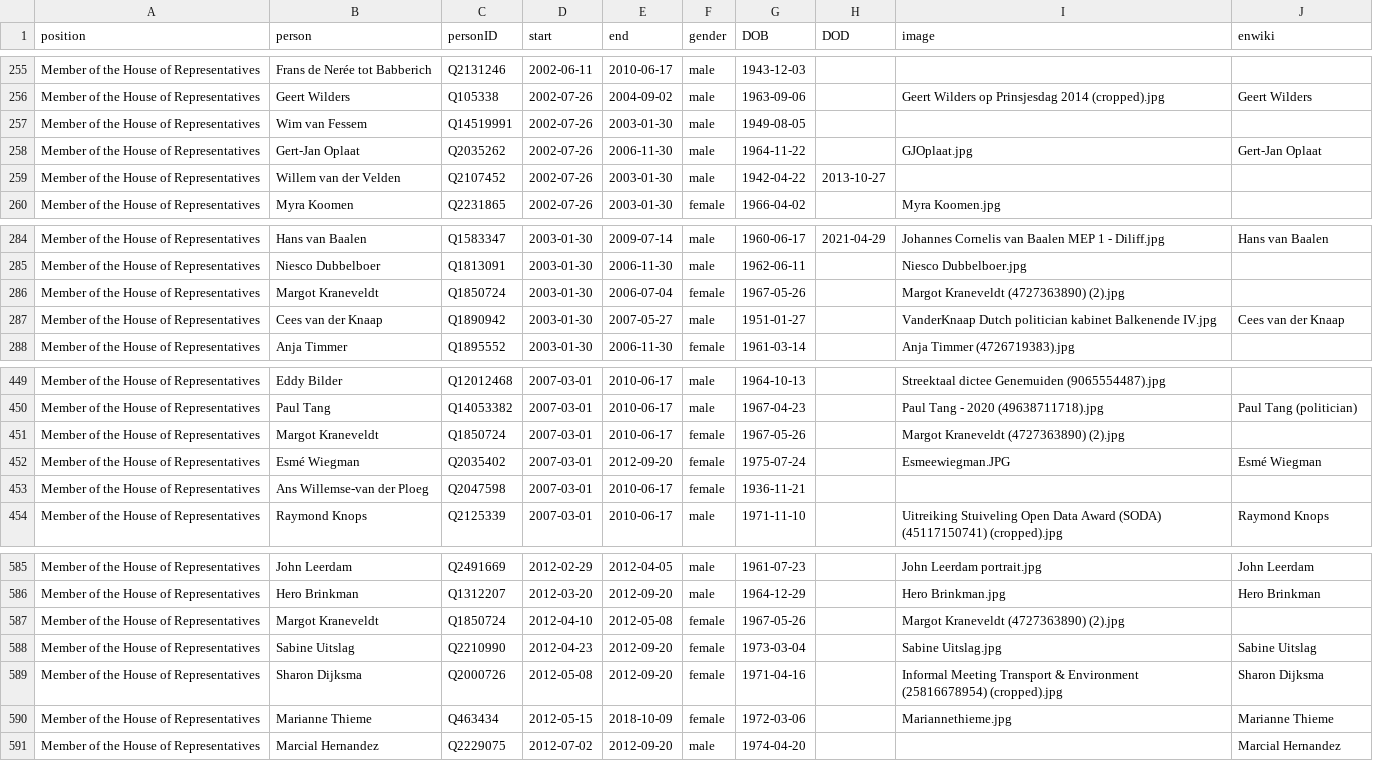
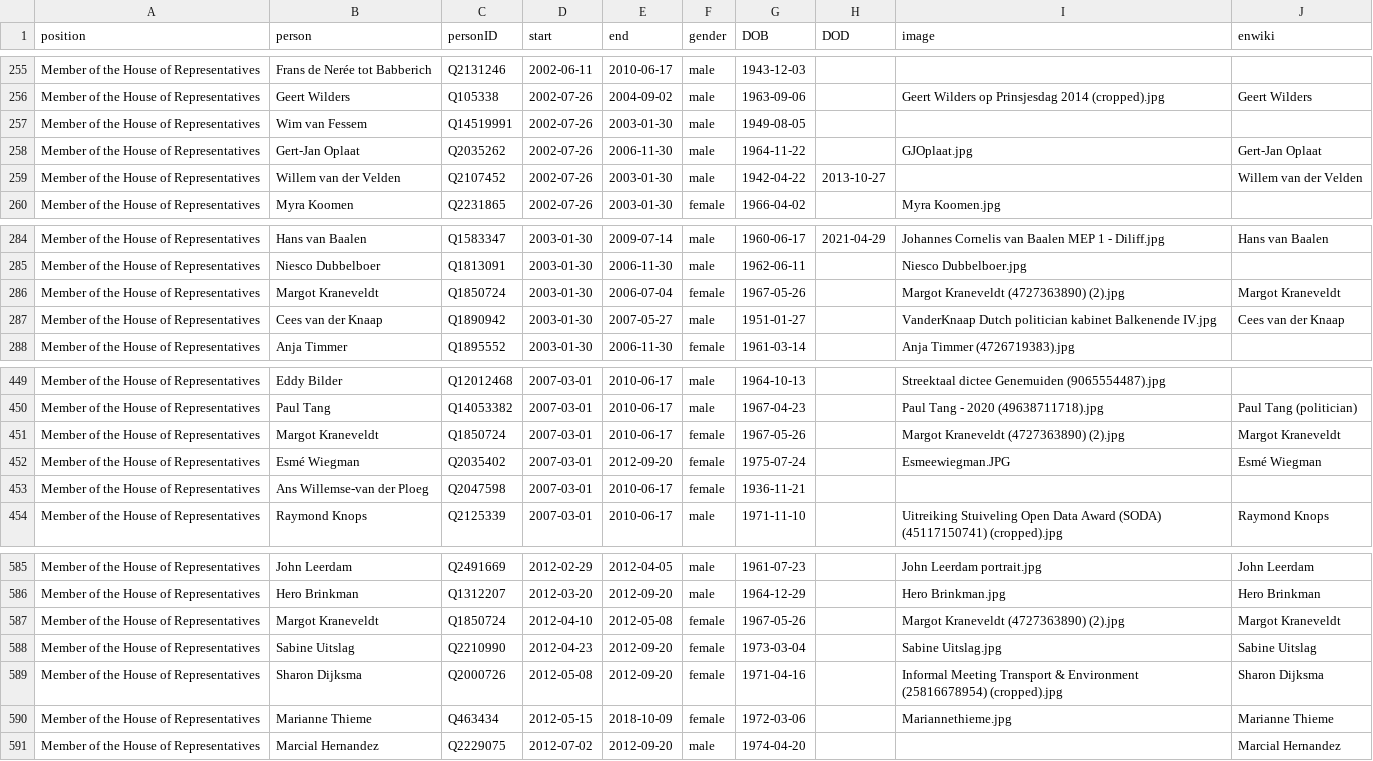
Before and after one commit to every-politician-scrapers/netherlands-cabinet, a CSV file: html/legislators.csv, drawn as a sheet; only a part is shown, gaps mark what is left out.

```diff
--- a/html/legislators.csv
+++ b/html/legislators.csv
@@ -258,3 +258,3 @@ Member of the House of Representatives,Wim van Fessem,Q14519991,2002-07-26,2003-
 Member of the House of Representatives,Gert-Jan Oplaat,Q2035262,2002-07-26,2006-11-30,male,1964-11-22,,GJOplaat.jpg,Gert-Jan Oplaat
-Member of the House of Representatives,Willem van der Velden,Q2107452,2002-07-26,2003-01-30,male,1942-04-22,2013-10-27,,
+Member of the House of Representatives,Willem van der Velden,Q2107452,2002-07-26,2003-01-30,male,1942-04-22,2013-10-27,,Willem van der Velden
 Member of the House of Representatives,Myra Koomen,Q2231865,2002-07-26,2003-01-30,female,1966-04-02,,Myra Koomen.jpg,
@@ -285,3 +285,3 @@ Member of the House of Representatives,Hans van Baalen,Q1583347,2003-01-30,2009-
 Member of the House of Representatives,Niesco Dubbelboer,Q1813091,2003-01-30,2006-11-30,male,1962-06-11,,Niesco Dubbelboer.jpg,
-Member of the House of Representatives,Margot Kraneveldt,Q1850724,2003-01-30,2006-07-04,female,1967-05-26,,Margot Kraneveldt (4727363890) (2).jpg,
+Member of the House of Representatives,Margot Kraneveldt,Q1850724,2003-01-30,2006-07-04,female,1967-05-26,,Margot Kraneveldt (4727363890) (2).jpg,Margot Kraneveldt
 Member of the House of Representatives,Cees van der Knaap,Q1890942,2003-01-30,2007-05-27,male,1951-01-27,,VanderKnaap Dutch politician kabinet Balkenende IV.jpg,Cees van der Knaap
@@ -450,3 +450,3 @@ Member of the House of Representatives,Eddy Bilder,Q12012468,2007-03-01,2010-06-
 Member of the House of Representatives,Paul Tang,Q14053382,2007-03-01,2010-06-17,male,1967-04-23,,Paul Tang - 2020 (49638711718).jpg,Paul Tang (politician)
-Member of the House of Representatives,Margot Kraneveldt,Q1850724,2007-03-01,2010-06-17,female,1967-05-26,,Margot Kraneveldt (4727363890) (2).jpg,
+Member of the House of Representatives,Margot Kraneveldt,Q1850724,2007-03-01,2010-06-17,female,1967-05-26,,Margot Kraneveldt (4727363890) (2).jpg,Margot Kraneveldt
 Member of the House of Representatives,Esmé Wiegman,Q2035402,2007-03-01,2012-09-20,female,1975-07-24,,Esmeewiegman.JPG,Esmé Wiegman
@@ -586,3 +586,3 @@ Member of the House of Representatives,John Leerdam,Q2491669,2012-02-29,2012-04-
 Member of the House of Representatives,Hero Brinkman,Q1312207,2012-03-20,2012-09-20,male,1964-12-29,,Hero Brinkman.jpg,Hero Brinkman
-Member of the House of Representatives,Margot Kraneveldt,Q1850724,2012-04-10,2012-05-08,female,1967-05-26,,Margot Kraneveldt (4727363890) (2).jpg,
+Member of the House of Representatives,Margot Kraneveldt,Q1850724,2012-04-10,2012-05-08,female,1967-05-26,,Margot Kraneveldt (4727363890) (2).jpg,Margot Kraneveldt
 Member of the House of Representatives,Sabine Uitslag,Q2210990,2012-04-23,2012-09-20,female,1973-03-04,,Sabine Uitslag.jpg,Sabine Uitslag
```
Also changed, not shown: html/current.csv, html/holders21.csv, 2 other files.
